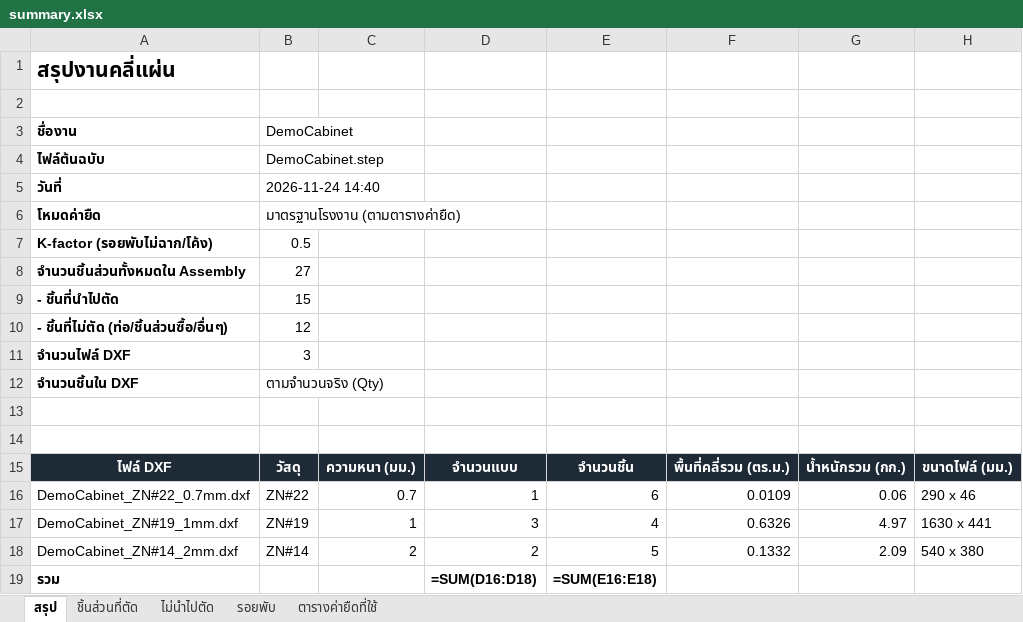
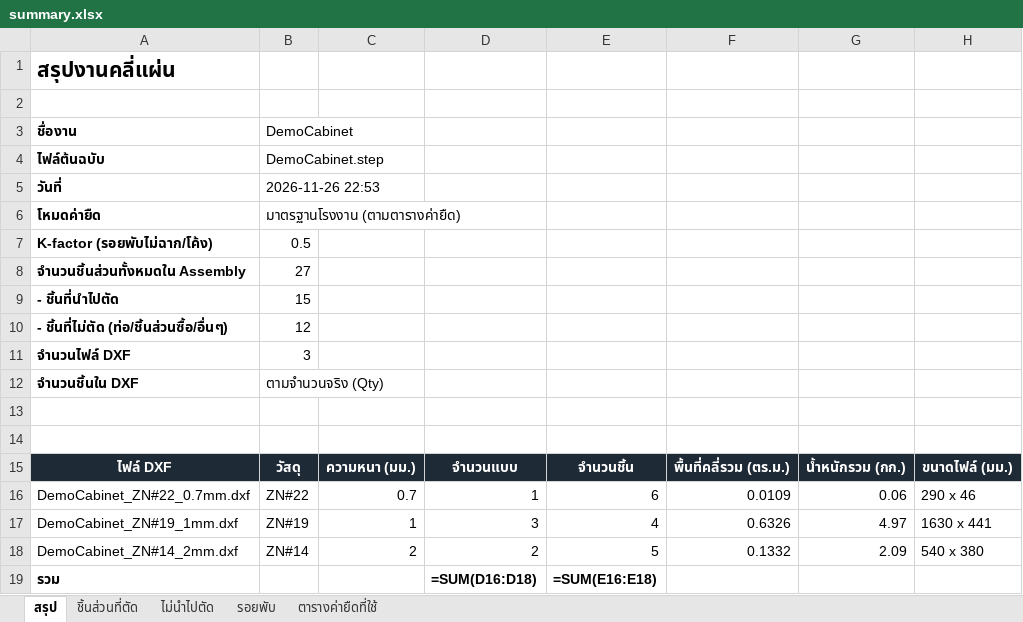
Before and after one commit to woraphontrangpanich-jpg/LHPsolidwork, an Excel workbook: docs/demo/export/summary.xlsx, sheet สรุป, drawn as a sheet; values as stored, in another font and other column widths than the file's, no borders; formulas without a stored value are shown as written; the diff names each change by its address in the sheet, - before the commit and + after, or states it on an @@ line.

```diff
--- a/docs/demo/export/summary.xlsx (sheet สรุป)
+++ b/docs/demo/export/summary.xlsx (sheet สรุป)
-B5 (DemoCabinet): 2026-11-24 14:40
+B5 (DemoCabinet): 2026-11-26 22:53
```
Also changed, not shown: docs/demo/export/pricing.xlsx, sheetflat/bend_tables.xlsx, 17 other files.
